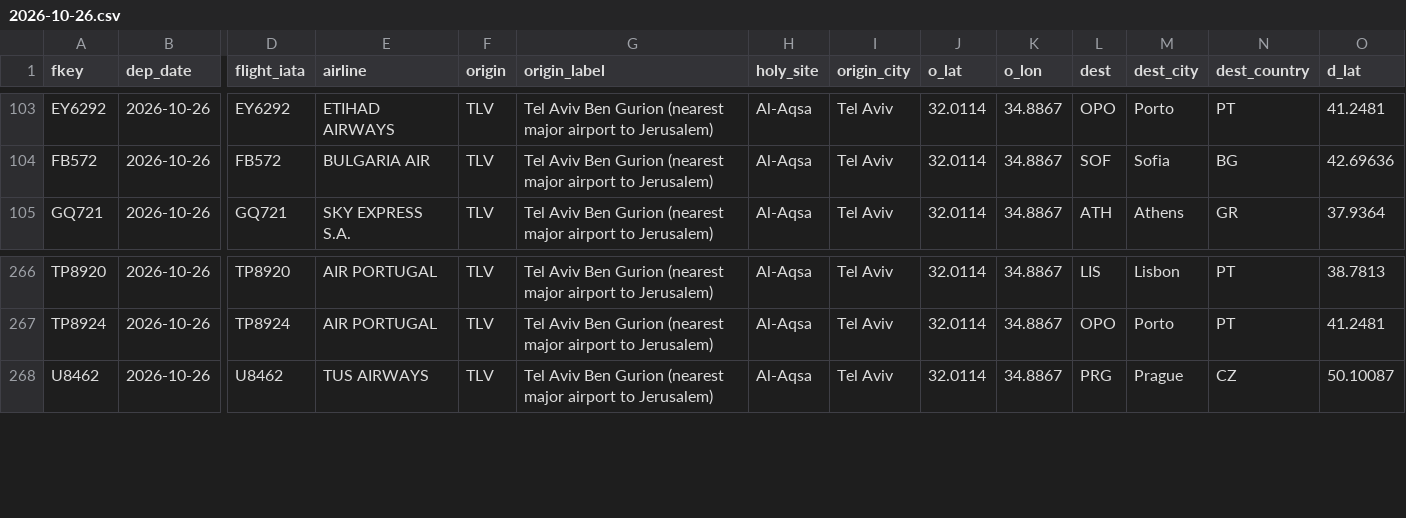
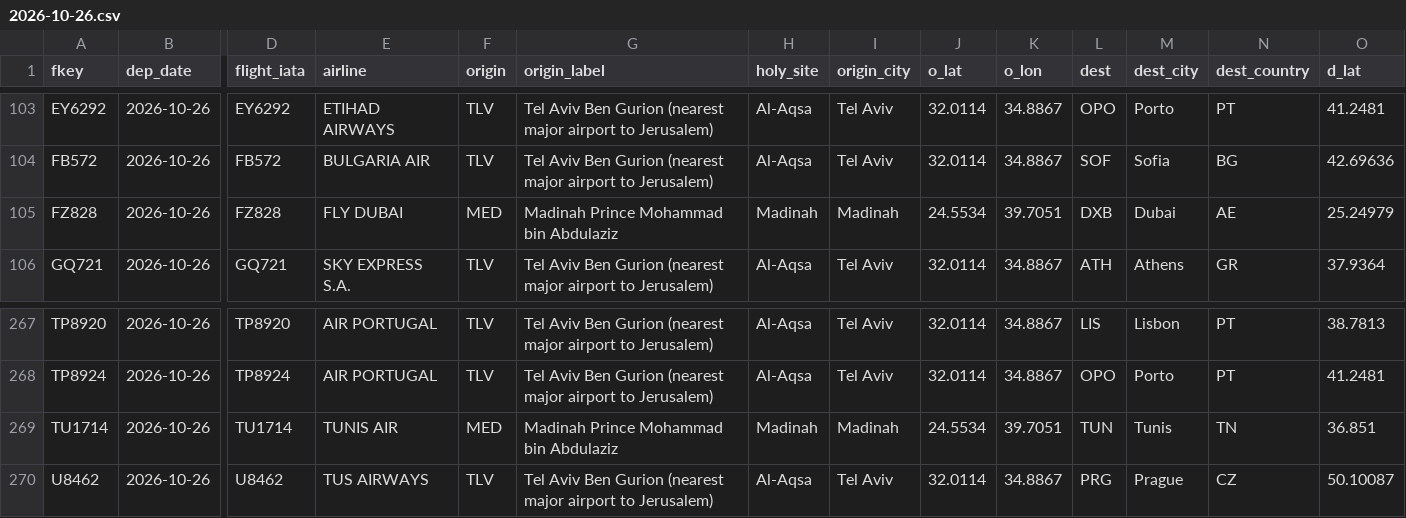
Before and after one commit to mrbugimposter3-ship-it/haramain-flights-live, a CSV file: data/flights/2026-10-26.csv, drawn as a sheet; only a part is shown, gaps mark what is left out; rows hold the shown columns only; the diff names each change by its address in the sheet, - before the commit and + after, or states it on an @@ line.

```diff
--- a/data/flights/2026-10-26.csv
+++ b/data/flights/2026-10-26.csv
+row 105: FZ828 | 2026-10-26 | FZ828 | FLY DUBAI | MED | Madinah Prince Mohammad bin Abdulaziz | Madinah | Madinah | 24.5534 | 39.7051 | DXB | Dubai | AE | 25.24979
+row 269: TU1714 | 2026-10-26 | TU1714 | TUNIS AIR | MED | Madinah Prince Mohammad bin Abdulaziz | Madinah | Madinah | 24.5534 | 39.7051 | TUN | Tunis | TN | 36.851
```
Also changed, not shown: data/flights/2026-10-24.csv, data/flights/2026-10-25.csv, 43 other files.
